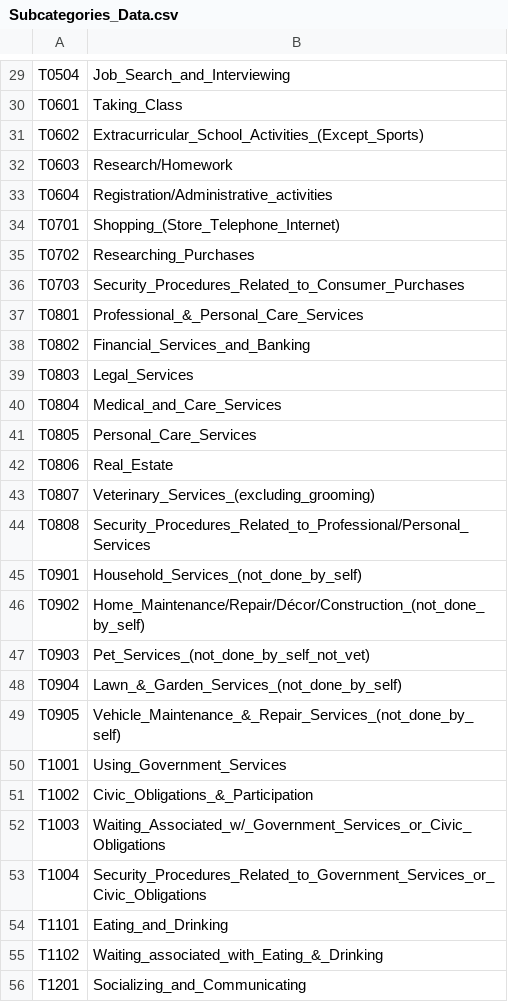
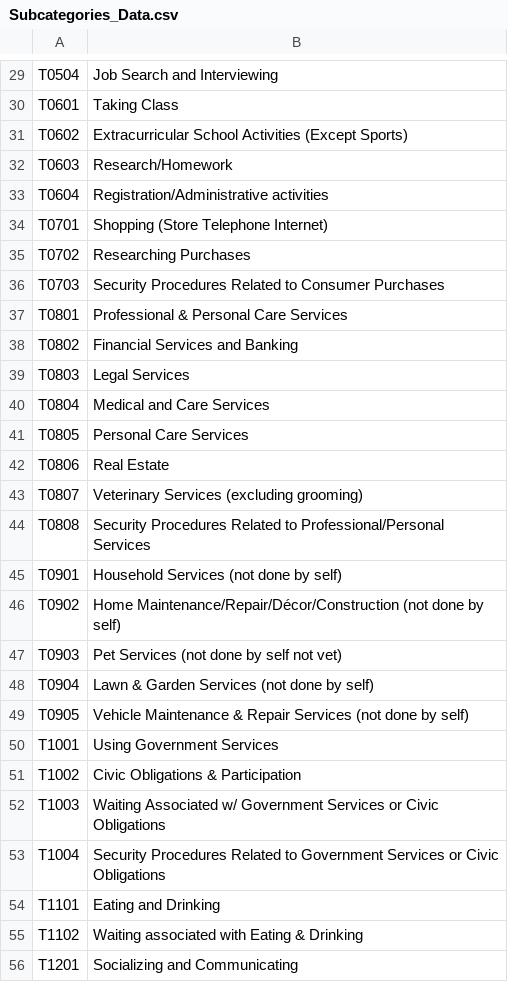
Before and after one commit to CS257-S25/team-project-d, a CSV file: Data/Subcategories_Data.csv, drawn as a sheet; only a part is shown, gaps mark what is left out; the diff covers the shown part only; the diff names each change by its address in the sheet, - before the commit and + after, or states it on an @@ line.

```diff
--- a/Data/Subcategories_Data.csv
+++ b/Data/Subcategories_Data.csv
-B29: Job_Search_and_Interviewing
+B29: Job Search and Interviewing
-B30: Taking_Class
+B30: Taking Class
-B31: Extracurricular_School_Activities_(Except_Sports)
+B31: Extracurricular School Activities (Except Sports)
-B33: Registration/Administrative_activities
+B33: Registration/Administrative activities
-B34: Shopping_(Store_Telephone_Internet)
+B34: Shopping (Store Telephone Internet)
-B35: Researching_Purchases
+B35: Researching Purchases
-B36: Security_Procedures_Related_to_Consumer_Purchases
+B36: Security Procedures Related to Consumer Purchases
-B37: Professional_&_Personal_Care_Services
+B37: Professional & Personal Care Services
-B38: Financial_Services_and_Banking
+B38: Financial Services and Banking
-B39: Legal_Services
+B39: Legal Services
-B40: Medical_and_Care_Services
+B40: Medical and Care Services
-B41: Personal_Care_Services
+B41: Personal Care Services
-B42: Real_Estate
+B42: Real Estate
-B43: Veterinary_Services_(excluding_grooming)
+B43: Veterinary Services (excluding grooming)
-B44: Security_Procedures_Related_to_Professional/Personal_Services
+B44: Security Procedures Related to Professional/Personal Services
-B45: Household_Services_(not_done_by_self)
+B45: Household Services (not done by self)
-B46: Home_Maintenance/Repair/Décor/Construction_(not_done_by_self)
+B46: Home Maintenance/Repair/Décor/Construction (not done by self)
-B47: Pet_Services_(not_done_by_self_not_vet)
+B47: Pet Services (not done by self not vet)
-B48: Lawn_&_Garden_Services_(not_done_by_self)
+B48: Lawn & Garden Services (not done by self)
-B49: Vehicle_Maintenance_&_Repair_Services_(not_done_by_self)
+B49: Vehicle Maintenance & Repair Services (not done by self)
-B50: Using_Government_Services
+B50: Using Government Services
-B51: Civic_Obligations_&_Participation
+B51: Civic Obligations & Participation
-B52: Waiting_Associated_w/_Government_Services_or_Civic_Obligations
+B52: Waiting Associated w/ Government Services or Civic Obligations
-B53: Security_Procedures_Related_to_Government_Services_or_Civic_Obligations
+B53: Security Procedures Related to Government Services or Civic Obligations
-B54: Eating_and_Drinking
+B54: Eating and Drinking
-B55: Waiting_associated_with_Eating_&_Drinking
+B55: Waiting associated with Eating & Drinking
-B56: Socializing_and_Communicating
+B56: Socializing and Communicating
```
Also changed, not shown: 57 edited cells elsewhere in this file, Data/Activities_Data.csv, Data/Categories_Data.csv.
